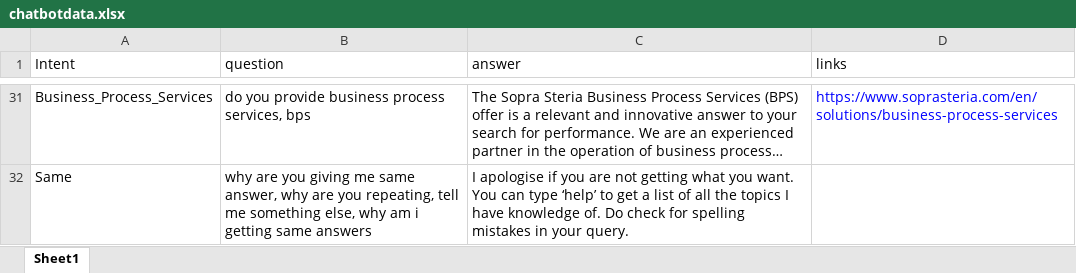
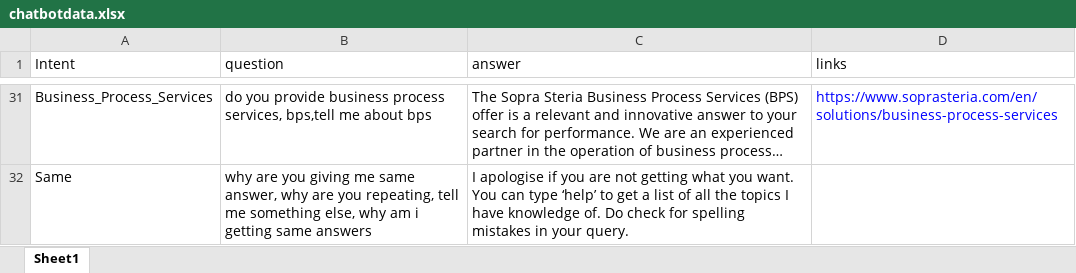
Before and after one commit to manu0b1100/Chatbot-Logreg-TensorFlow, an Excel workbook: chat_ml/Data/chatbotdata.xlsx, sheet Sheet1, drawn as a sheet; only a part is shown, gaps mark what is left out; long unchanged cells end in …; values as stored, in another font and other column widths than the file's, no borders; the diff covers the shown part only; the diff names each change by its address in the sheet, - before the commit and + after, or states it on an @@ line.

```diff
--- a/chat_ml/Data/chatbotdata.xlsx (sheet Sheet1)
+++ b/chat_ml/Data/chatbotdata.xlsx (sheet Sheet1)
-B31 (question): …process services, bps
+B31 (question): …process services, bps,tell me about bps
```
Also changed, not shown: 24 edited cells elsewhere in this sheet, 10 other files.
